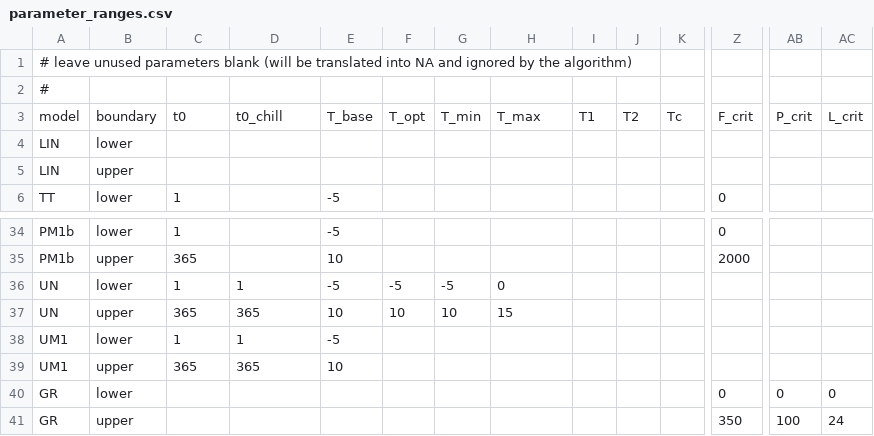
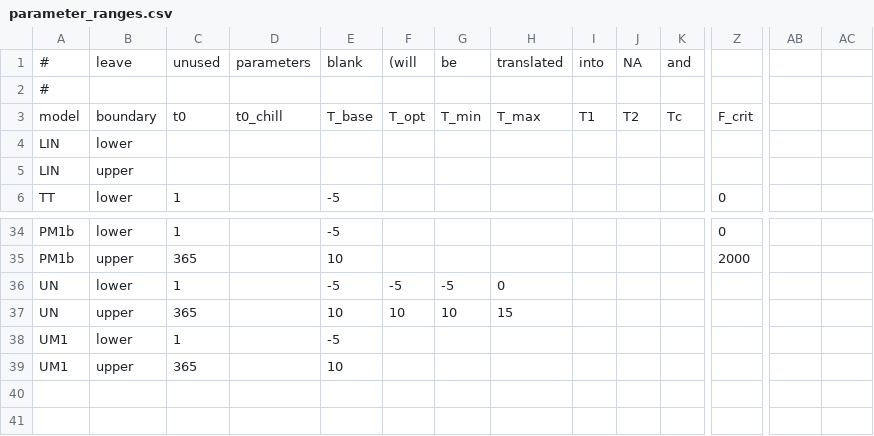
Before and after one commit to bluegreen-labs/phenor, a CSV file: inst/extdata/parameter_ranges.csv, drawn as a sheet; only a part is shown, gaps mark what is left out; removed rows and columns are numbered as before the commit, all else as after; rows hold the shown columns only; the diff names each change by its address in the sheet, - before the commit and + after, or states it on an @@ line.

```diff
--- a/inst/extdata/parameter_ranges.csv
+++ b/inst/extdata/parameter_ranges.csv
-row 1: # leave unused parameters blank (will be translated into NA and ignored by the algorithm)
+row 1: # | leave | unused | parameters | blank | (will | be | translated | into | NA | and
-AB3: P_crit
+AB3: (empty)
-AC3: L_crit
+AC3: (empty)
-D36: 1
+D36: (empty)
-D37: 365
+D37: (empty)
-D38: 1
+D38: (empty)
-D39: 365
+D39: (empty)
-row 40: GR | lower |  |  |  |  |  |  |  |  |  | 0 | 0 | 0
-row 41: GR | upper |  |  |  |  |  |  |  |  |  | 350 | 100 | 24
```
Also changed, not shown: 24 other files.
